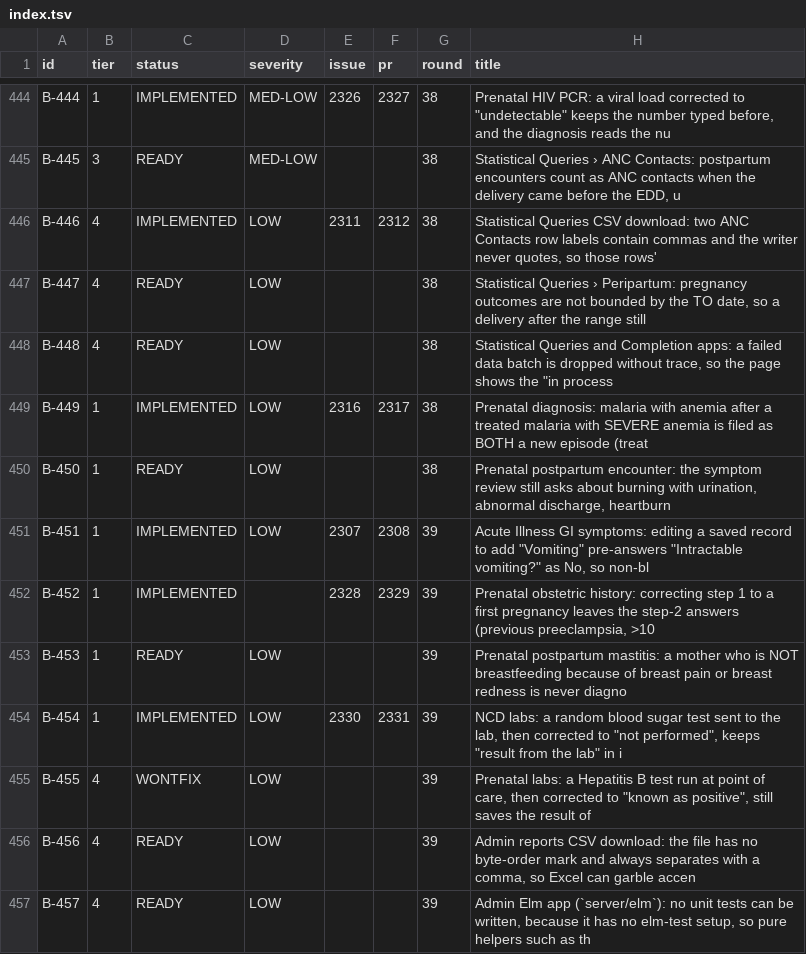
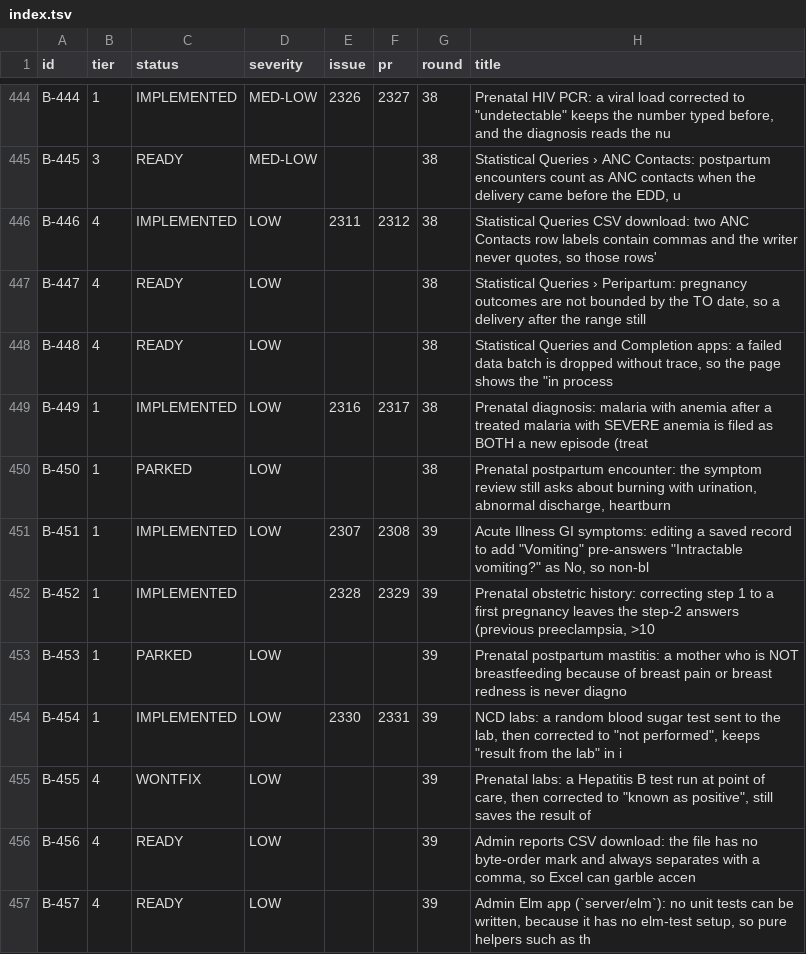
Before and after one commit to TIP-Global-Health/eheza-app, a TSV file: .claude/backlog/index.tsv, drawn as a sheet; only a part is shown, gaps mark what is left out.

```diff
--- a/.claude/backlog/index.tsv
+++ b/.claude/backlog/index.tsv
@@ -449,6 +449,6 @@ B-448	4	READY	LOW			38	Statistical Queries and Completion apps: a failed data ba
 B-449	1	IMPLEMENTED	LOW	2316	2317	38	Prenatal diagnosis: malaria with anemia after a treated malaria with SEVERE anemia is filed as BOTH a new episode (treat
-B-450	1	READY	LOW			38	Prenatal postpartum encounter: the symptom review still asks about burning with urination, abnormal discharge, heartburn
+B-450	1	PARKED	LOW			38	Prenatal postpartum encounter: the symptom review still asks about burning with urination, abnormal discharge, heartburn
 B-451	1	IMPLEMENTED	LOW	2307	2308	39	Acute Illness GI symptoms: editing a saved record to add "Vomiting" pre-answers "Intractable vomiting?" as No, so non-bl
 B-452	1	IMPLEMENTED		2328	2329	39	Prenatal obstetric history: correcting step 1 to a first pregnancy leaves the step-2 answers (previous preeclampsia, >10
-B-453	1	READY	LOW			39	Prenatal postpartum mastitis: a mother who is NOT breastfeeding because of breast pain or breast redness is never diagno
+B-453	1	PARKED	LOW			39	Prenatal postpartum mastitis: a mother who is NOT breastfeeding because of breast pain or breast redness is never diagno
 B-454	1	IMPLEMENTED	LOW	2330	2331	39	NCD labs: a random blood sugar test sent to the lab, then corrected to "not performed", keeps "result from the lab" in i
```
Also changed, not shown: 4 other files.
